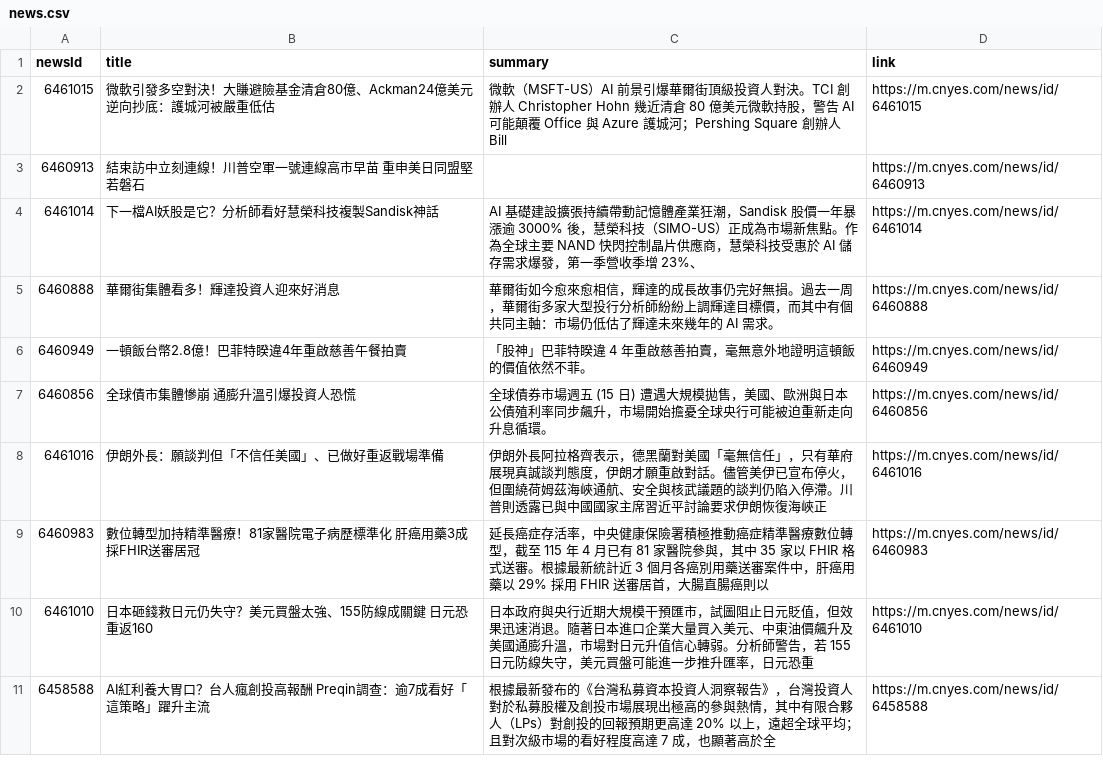
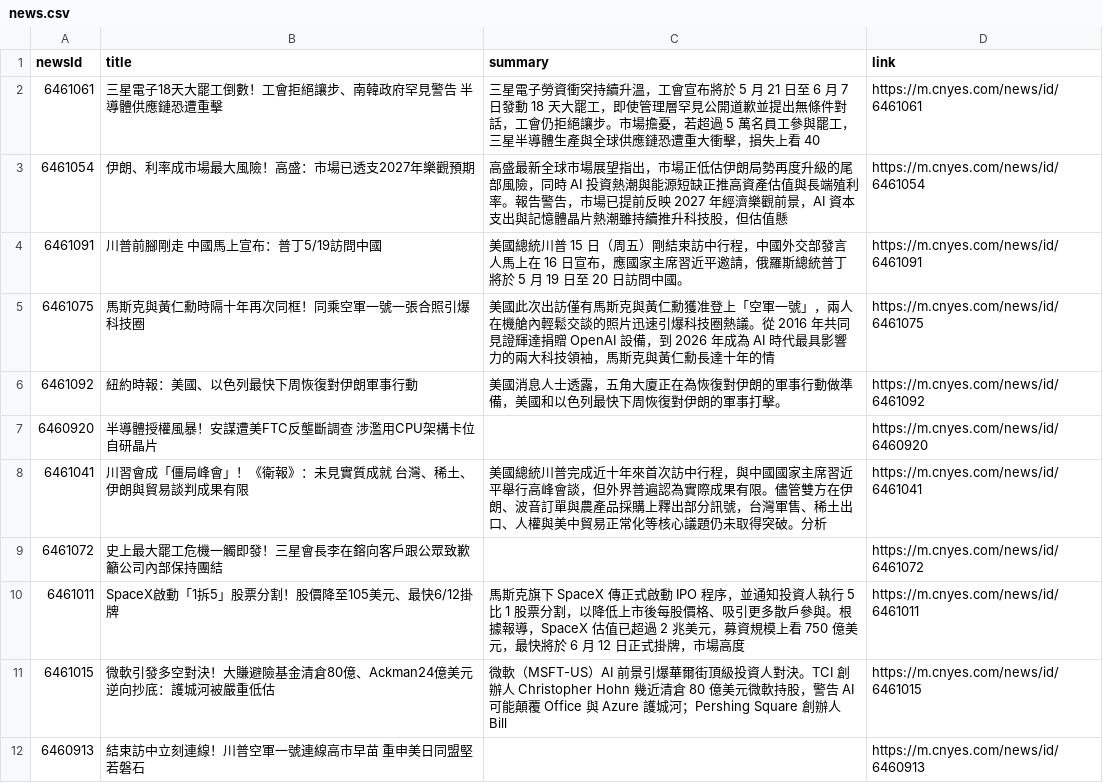
Before and after one commit to MaxDong168/test_github_actions, a CSV file: news.csv, drawn as a sheet; only a part is shown; the shorter side is filled out with more unchanged rows; the diff names each change by its address in the sheet, - before the commit and + after, or states it on an @@ line.

```diff
--- a/news.csv
+++ b/news.csv
+row 2: 6461061 | 三星電子18天大罷工倒數！工會拒絕讓步、南韓政府罕見警告 半導體供應鏈恐遭重擊 | 三星電子勞資衝突持續升溫，工會宣布將於 5 月 21 日至 6 月 7 日發動 18 天大罷工，即使管理層罕見公開道歉並提出無條件對話，工會仍拒絕讓步。市場擔憂，若超過 5 萬名員工參與罷工，三星半導體生產與全球供應鏈恐遭重大衝擊，損失上看 40 | https://m.cnyes.com/news/id/6461061
+row 3: 6461054 | 伊朗、利率成市場最大風險！高盛：市場已透支2027年樂觀預期 | 高盛最新全球市場展望指出，市場正低估伊朗局勢再度升級的尾部風險，同時 AI 投資熱潮與能源短缺正推高資產估值與長端殖利率。報告警告，市場已提前反映 2027 年經濟樂觀前景，AI 資本支出與記憶體晶片熱潮雖持續推升科技股，但估值懸 | https://m.cnyes.com/news/id/6461054
+row 4: 6461091 | 川普前腳剛走 中國馬上宣布：普丁5/19訪問中國 | 美國總統川普 15 日（周五）剛結束訪中行程，中國外交部發言人馬上在 16 日宣布，應國家主席習近平邀請，俄羅斯總統普丁將於 5 月 19 日至 20 日訪問中國。 | https://m.cnyes.com/news/id/6461091
+row 5: 6461075 | 馬斯克與黃仁勳時隔十年再次同框！同乘空軍一號一張合照引爆科技圈 | 美國此次出訪僅有馬斯克與黃仁勳獲准登上「空軍一號」，兩人在機艙內輕鬆交談的照片迅速引爆科技圈熱議。從 2016 年共同見證輝達捐贈 OpenAI 設備，到 2026 年成為 AI 時代最具影響力的兩大科技領袖，馬斯克與黃仁勳長達十年的情 | https://m.cnyes.com/news/id/6461075
+row 6: 6461092 | 紐約時報：美國、以色列最快下周恢復對伊朗軍事行動 | 美國消息人士透露，五角大廈正在為恢復對伊朗的軍事行動做準備，美國和以色列最快下周恢復對伊朗的軍事打擊。 | https://m.cnyes.com/news/id/6461092
+row 7: 6460920 | 半導體授權風暴！安謀遭美FTC反壟斷調查 涉濫用CPU架構卡位自研晶片 |  | https://m.cnyes.com/news/id/6460920
+row 8: 6461041 | 川習會成「僵局峰會」！《衛報》：未見實質成就 台灣、稀土、伊朗與貿易談判成果有限 | 美國總統川普完成近十年來首次訪中行程，與中國國家主席習近平舉行高峰會談，但外界普遍認為實際成果有限。儘管雙方在伊朗、波音訂單與農產品採購上釋出部分訊號，台灣軍售、稀土出口、人權與美中貿易正常化等核心議題仍未取得突破。分析 | https://m.cnyes.com/news/id/6461041
+row 9: 6461072 | 史上最大罷工危機一觸即發！三星會長李在鎔向客戶跟公眾致歉 籲公司內部保持團結 |  | https://m.cnyes.com/news/id/6461072
+row 10: 6461011 | SpaceX啟動「1拆5」股票分割！股價降至105美元、最快6/12掛牌 | 馬斯克旗下 SpaceX 傳正式啟動 IPO 程序，並通知投資人執行 5 比 1 股票分割，以降低上市後每股價格、吸引更多散戶參與。根據報導，SpaceX 估值已超過 2 兆美元，募資規模上看 750 億美元，最快將於 6 月 12 日正式掛牌，市場高度 | https://m.cnyes.com/news/id/6461011
```
